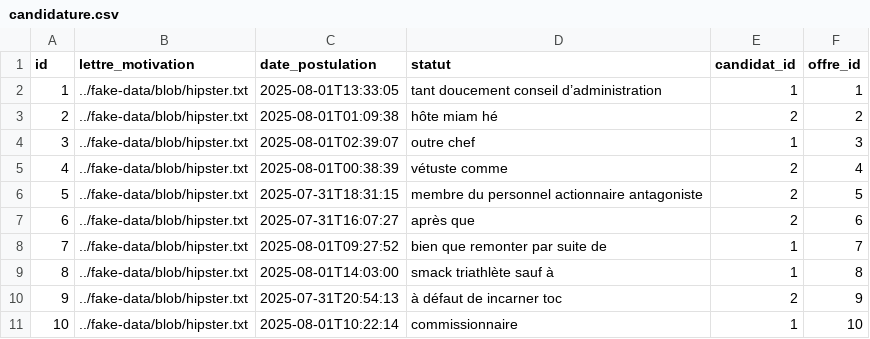
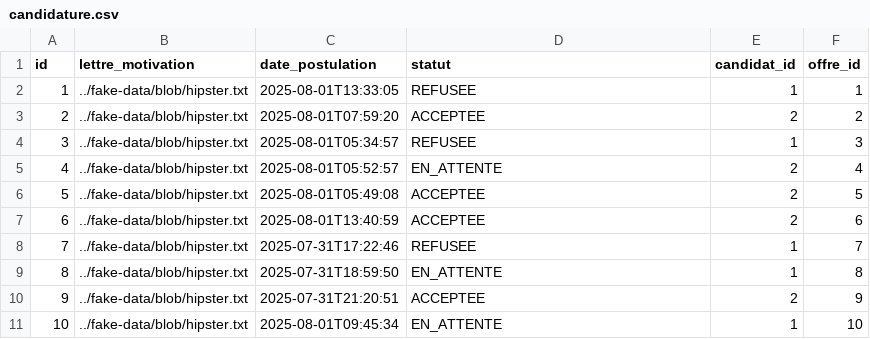
Before and after one commit to Papetine221/senemploi, a CSV file: src/main/resources/config/liquibase/fake-data/candidature.csv, drawn as a sheet.

```diff
--- a/src/main/resources/config/liquibase/fake-data/candidature.csv
+++ b/src/main/resources/config/liquibase/fake-data/candidature.csv
@@ -1,11 +1,11 @@
 id;lettre_motivation;date_postulation;statut;candidat_id;offre_id
-1;../fake-data/blob/hipster.txt;2025-08-01T13:33:05;tant doucement conseil d’administration;1;1
-2;../fake-data/blob/hipster.txt;2025-08-01T01:09:38;hôte miam hé;2;2
-3;../fake-data/blob/hipster.txt;2025-08-01T02:39:07;outre chef;1;3
-4;../fake-data/blob/hipster.txt;2025-08-01T00:38:39;vétuste comme;2;4
-5;../fake-data/blob/hipster.txt;2025-07-31T18:31:15;membre du personnel actionnaire antagoniste;2;5
-6;../fake-data/blob/hipster.txt;2025-07-31T16:07:27;après que;2;6
-7;../fake-data/blob/hipster.txt;2025-08-01T09:27:52;bien que remonter par suite de;1;7
-8;../fake-data/blob/hipster.txt;2025-08-01T14:03:00;smack triathlète sauf à;1;8
-9;../fake-data/blob/hipster.txt;2025-07-31T20:54:13;à défaut de incarner toc;2;9
-10;../fake-data/blob/hipster.txt;2025-08-01T10:22:14;commissionnaire;1;10
+1;../fake-data/blob/hipster.txt;2025-08-01T13:33:05;REFUSEE;1;1
+2;../fake-data/blob/hipster.txt;2025-08-01T07:59:20;ACCEPTEE;2;2
+3;../fake-data/blob/hipster.txt;2025-08-01T05:34:57;REFUSEE;1;3
+4;../fake-data/blob/hipster.txt;2025-08-01T05:52:57;EN_ATTENTE;2;4
+5;../fake-data/blob/hipster.txt;2025-08-01T05:49:08;ACCEPTEE;2;5
+6;../fake-data/blob/hipster.txt;2025-08-01T13:40:59;ACCEPTEE;2;6
+7;../fake-data/blob/hipster.txt;2025-07-31T17:22:46;REFUSEE;1;7
+8;../fake-data/blob/hipster.txt;2025-07-31T18:59:50;EN_ATTENTE;1;8
+9;../fake-data/blob/hipster.txt;2025-07-31T21:20:51;ACCEPTEE;2;9
+10;../fake-data/blob/hipster.txt;2025-08-01T09:45:34;EN_ATTENTE;1;10
```
Also changed, not shown: 20 other files.
